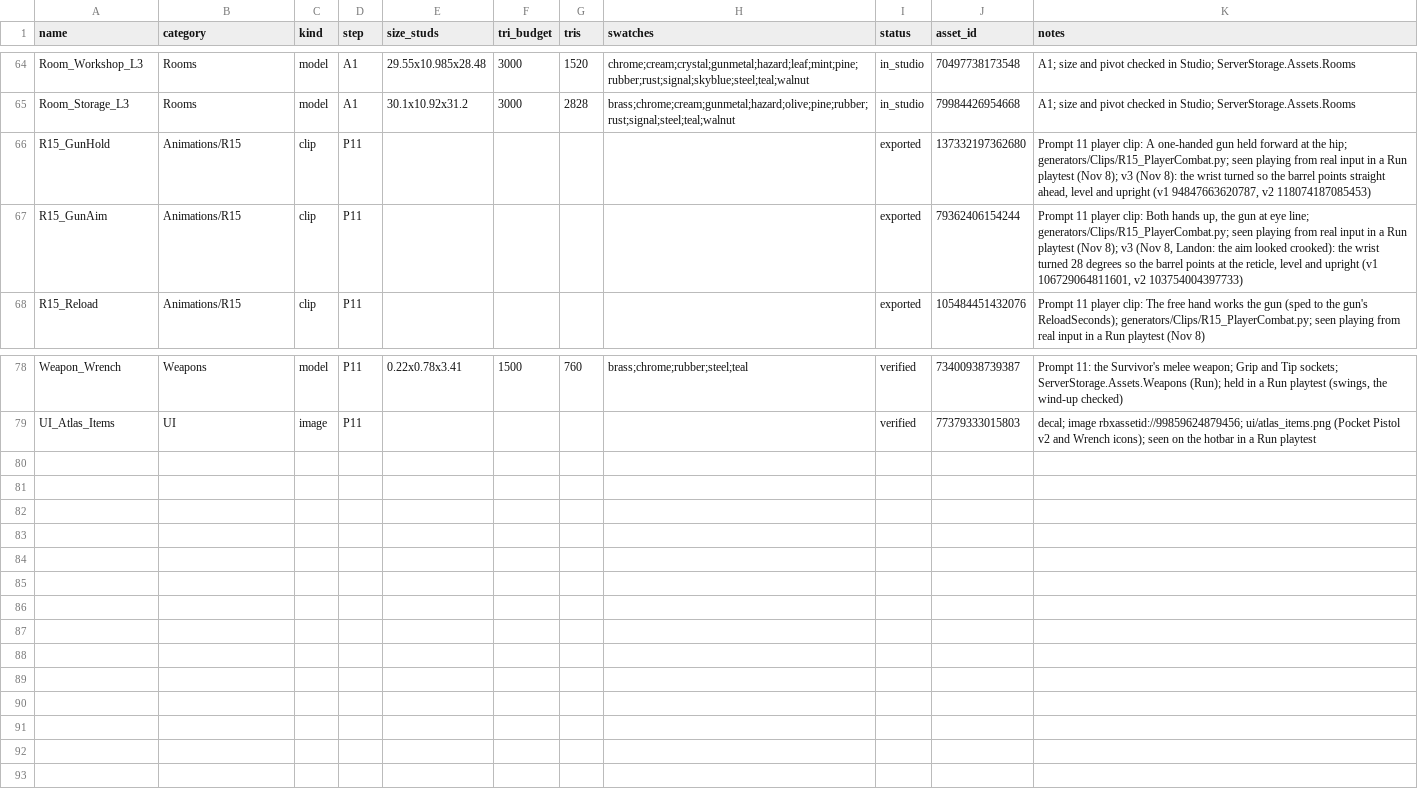
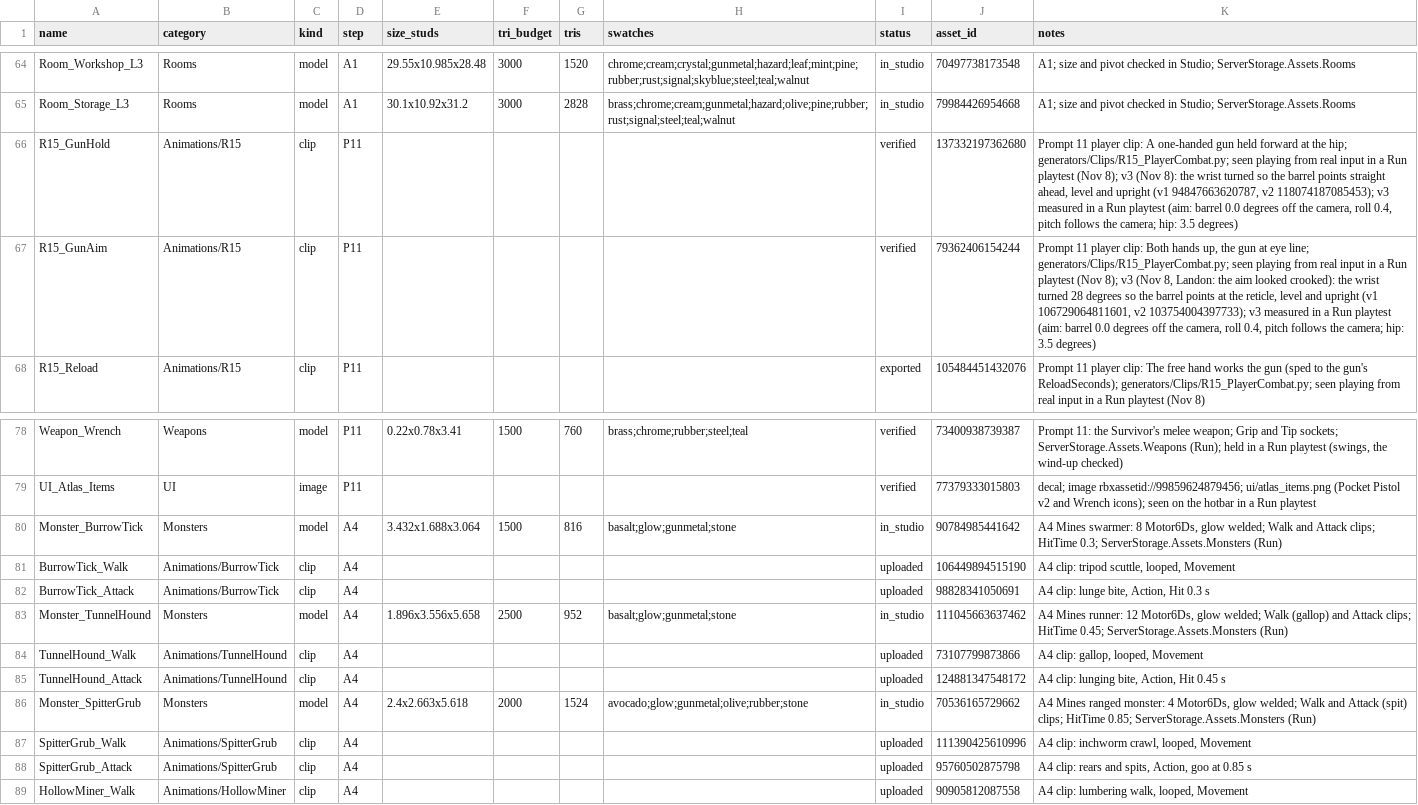
Before and after one commit to landonhjones2020-bit/100years-assets, a CSV file: manifest.csv, drawn as a sheet; only a part is shown, gaps mark what is left out.

```diff
--- a/manifest.csv
+++ b/manifest.csv
@@ -65,4 +65,4 @@ Room_Workshop_L3,Rooms,model,A1,29.55x10.985x28.48,3000,1520,chrome;cream;crysta
 Room_Storage_L3,Rooms,model,A1,30.1x10.92x31.2,3000,2828,brass;chrome;cream;gunmetal;hazard;olive;pine;rubber;rust;signal;steel;teal;walnut,in_studio,79984426954668,A1; size and pivot checked in Studio; ServerStorage.Assets.Rooms
-R15_GunHold,Animations/R15,clip,P11,,,,,exported,137332197362680,"Prompt 11 player clip: A one-handed gun held forward at the hip; generators/Clips/R15_PlayerCombat.py; seen playing from real input in a Run playtest (Nov 8); v3 (Nov 8): the wrist turned so the barrel points straight ahead, level and upright (v1 94847663620787, v2 118074187085453)"
-R15_GunAim,Animations/R15,clip,P11,,,,,exported,79362406154244,"Prompt 11 player clip: Both hands up, the gun at eye line; generators/Clips/R15_PlayerCombat.py; seen playing from real input in a Run playtest (Nov 8); v3 (Nov 8, Landon: the aim looked crooked): the wrist turned 28 degrees so the barrel points at the reticle, level and upright (v1 106729064811601, v2 103754004397733)"
+R15_GunHold,Animations/R15,clip,P11,,,,,verified,137332197362680,"Prompt 11 player clip: A one-handed gun held forward at the hip; generators/Clips/R15_PlayerCombat.py; seen playing from real input in a Run playtest (Nov 8); v3 (Nov 8): the wrist turned so the barrel points straight ahead, level and upright (v1 94847663620787, v2 118074187085453); v3 measured in a Run playtest (aim: barrel 0.0 degrees off the camera, roll 0.4, pitch follows the camera; hip: 3.5 degrees)"
+R15_GunAim,Animations/R15,clip,P11,,,,,verified,79362406154244,"Prompt 11 player clip: Both hands up, the gun at eye line; generators/Clips/R15_PlayerCombat.py; seen playing from real input in a Run playtest (Nov 8); v3 (Nov 8, Landon: the aim looked crooked): the wrist turned 28 degrees so the barrel points at the reticle, level and upright (v1 106729064811601, v2 103754004397733); v3 measured in a Run playtest (aim: barrel 0.0 degrees off the camera, roll 0.4, pitch follows the camera; hip: 3.5 degrees)"
 R15_Reload,Animations/R15,clip,P11,,,,,exported,105484451432076,Prompt 11 player clip: The free hand works the gun (sped to the gun's ReloadSeconds); generators/Clips/R15_PlayerCombat.py; seen playing from real input in a Run playtest (Nov 8)
@@ -79 +79,11 @@ Weapon_Wrench,Weapons,model,P11,0.22x0.78x3.41,1500,760,brass;chrome;rubber;stee
 UI_Atlas_Items,UI,image,P11,,,,,verified,77379333015803,decal; image rbxassetid://99859624879456; ui/atlas_items.png (Pocket Pistol v2 and Wrench icons); seen on the hotbar in a Run playtest
+Monster_BurrowTick,Monsters,model,A4,3.432x1.688x3.064,1500,816,basalt;glow;gunmetal;stone,in_studio,90784985441642,"A4 Mines swarmer: 8 Motor6Ds, glow welded; Walk and Attack clips; HitTime 0.3; ServerStorage.Assets.Monsters (Run)"
+BurrowTick_Walk,Animations/BurrowTick,clip,A4,,,,,uploaded,106449894515190,"A4 clip: tripod scuttle, looped, Movement"
+BurrowTick_Attack,Animations/BurrowTick,clip,A4,,,,,uploaded,98828341050691,"A4 clip: lunge bite, Action, Hit 0.3 s"
+Monster_TunnelHound,Monsters,model,A4,1.896x3.556x5.658,2500,952,basalt;glow;gunmetal;stone,in_studio,111045663637462,"A4 Mines runner: 12 Motor6Ds, glow welded; Walk (gallop) and Attack clips; HitTime 0.45; ServerStorage.Assets.Monsters (Run)"
+TunnelHound_Walk,Animations/TunnelHound,clip,A4,,,,,uploaded,73107799873866,"A4 clip: gallop, looped, Movement"
+TunnelHound_Attack,Animations/TunnelHound,clip,A4,,,,,uploaded,124881347548172,"A4 clip: lunging bite, Action, Hit 0.45 s"
+Monster_SpitterGrub,Monsters,model,A4,2.4x2.663x5.618,2000,1524,avocado;glow;gunmetal;olive;rubber;stone,in_studio,70536165729662,"A4 Mines ranged monster: 4 Motor6Ds, glow welded; Walk and Attack (spit) clips; HitTime 0.85; ServerStorage.Assets.Monsters (Run)"
+SpitterGrub_Walk,Animations/SpitterGrub,clip,A4,,,,,uploaded,111390425610996,"A4 clip: inchworm crawl, looped, Movement"
+SpitterGrub_Attack,Animations/SpitterGrub,clip,A4,,,,,uploaded,95760502875798,"A4 clip: rears and spits, Action, goo at 0.85 s"
+HollowMiner_Walk,Animations/HollowMiner,clip,A4,,,,,uploaded,90905812087558,"A4 clip: lumbering walk, looped, Movement"
```
Also changed, not shown: 39 other files.
